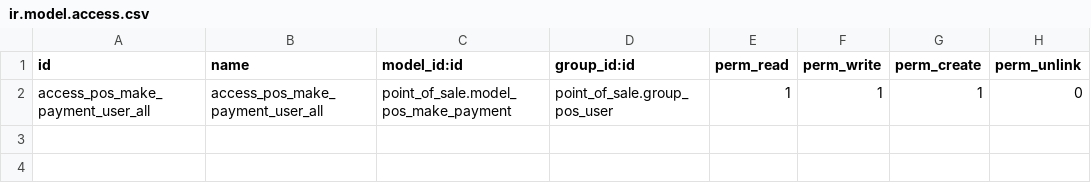
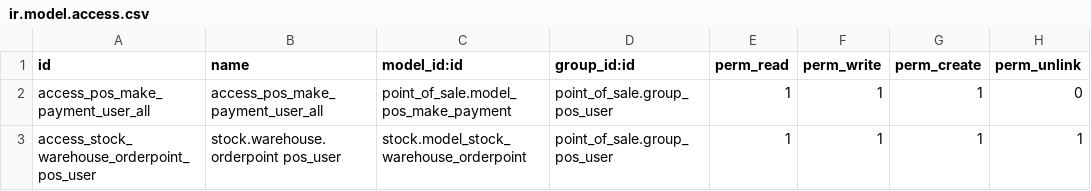
Before and after one commit to trobz/odoo-production, a CSV file: coop_pos_access/security/ir.model.access.csv, drawn as a sheet; the diff names each change by its address in the sheet, - before the commit and + after, or states it on an @@ line.

Commit message:
[IMP] coop_pos_access: pos user group can access to return product

```diff
--- a/coop_pos_access/security/ir.model.access.csv
+++ b/coop_pos_access/security/ir.model.access.csv
+row 3: access_stock_warehouse_orderpoint_pos_user | stock.warehouse.orderpoint pos_user | stock.model_stock_warehouse_orderpoint | point_of_sale.group_pos_user | 1 | 1 | 1 | 1
```
